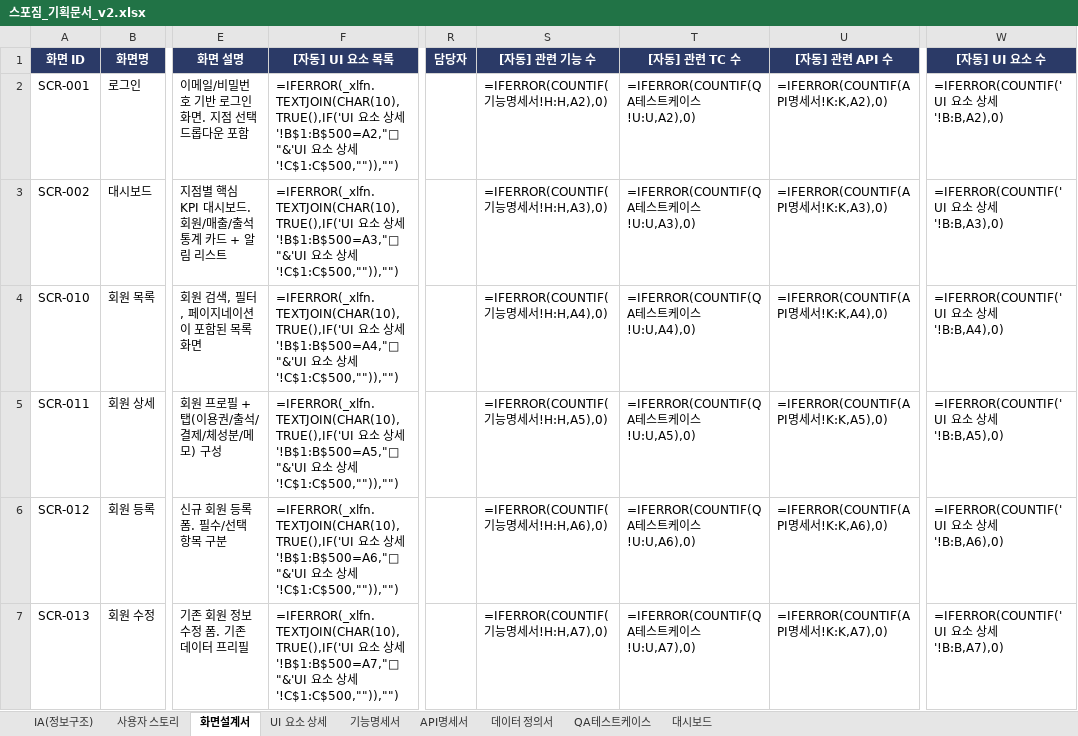
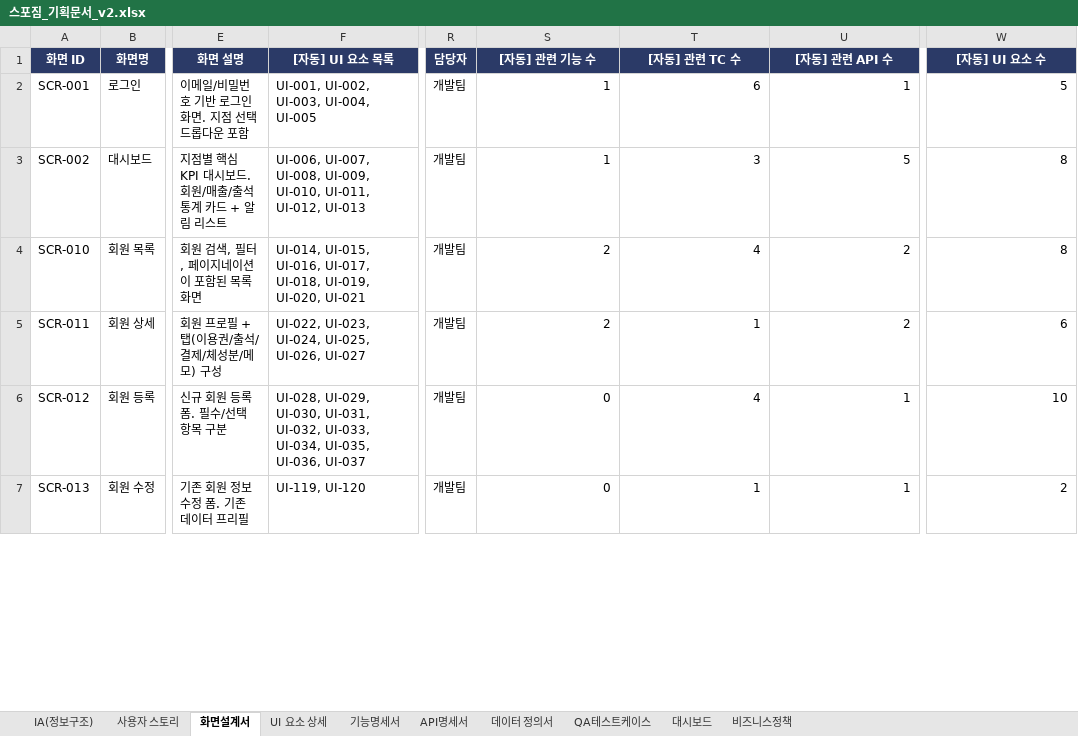
Before and after one commit to dev-spogym/admin-pando, an Excel workbook: excel/스포짐_기획문서_v2.xlsx, sheet 화면설계서, drawn as a sheet; only a part is shown, gaps mark what is left out; values as stored, in another font and other column widths than the file's, no borders; formulas without a stored value are shown as written; the diff covers the shown part only; the diff names each change by its address in the sheet, - before the commit and + after, or states it on an @@ line.

```diff
--- a/excel/스포짐_기획문서_v2.xlsx (sheet 화면설계서)
+++ b/excel/스포짐_기획문서_v2.xlsx (sheet 화면설계서)
+sheet tab: 비즈니스정책
-F2 ([자동] UI 요소 목록): =IFERROR(_xlfn.TEXTJOIN(CHAR(10),TRUE(),IF('UI 요소 상세'!B$1:B$500=A2,"□ "&'UI 요소 상세'!C$1:C$500,"")),"")
+F2 ([자동] UI 요소 목록): UI-001, UI-002, UI-003, UI-004, UI-005
-R2:R7 (담당자): (empty)
+R2:R7 (담당자): 개발팀
-S2 ([자동] 관련 기능 수): =IFERROR(COUNTIF(기능명세서!H:H,A2),0)
+S2 ([자동] 관련 기능 수): 1
-T2 ([자동] 관련 TC 수): =IFERROR(COUNTIF(QA테스트케이스!U:U,A2),0)
+T2 ([자동] 관련 TC 수): 6
-U2 ([자동] 관련 API 수): =IFERROR(COUNTIF(API명세서!K:K,A2),0)
+U2 ([자동] 관련 API 수): 1
-W2 ([자동] UI 요소 수): =IFERROR(COUNTIF('UI 요소 상세'!B:B,A2),0)
+W2 ([자동] UI 요소 수): 5
-F3 ([자동] UI 요소 목록): =IFERROR(_xlfn.TEXTJOIN(CHAR(10),TRUE(),IF('UI 요소 상세'!B$1:B$500=A3,"□ "&'UI 요소 상세'!C$1:C$500,"")),"")
+F3 ([자동] UI 요소 목록): UI-006, UI-007, UI-008, UI-009, UI-010, UI-011, UI-012, UI-013
-S3 ([자동] 관련 기능 수): =IFERROR(COUNTIF(기능명세서!H:H,A3),0)
+S3 ([자동] 관련 기능 수): 1
-T3 ([자동] 관련 TC 수): =IFERROR(COUNTIF(QA테스트케이스!U:U,A3),0)
+T3 ([자동] 관련 TC 수): 3
-U3 ([자동] 관련 API 수): =IFERROR(COUNTIF(API명세서!K:K,A3),0)
+U3 ([자동] 관련 API 수): 5
-W3 ([자동] UI 요소 수): =IFERROR(COUNTIF('UI 요소 상세'!B:B,A3),0)
+W3 ([자동] UI 요소 수): 8
-F4 ([자동] UI 요소 목록): =IFERROR(_xlfn.TEXTJOIN(CHAR(10),TRUE(),IF('UI 요소 상세'!B$1:B$500=A4,"□ "&'UI 요소 상세'!C$1:C$500,"")),"")
+F4 ([자동] UI 요소 목록): UI-014, UI-015, UI-016, UI-017, UI-018, UI-019, UI-020, UI-021
-S4 ([자동] 관련 기능 수): =IFERROR(COUNTIF(기능명세서!H:H,A4),0)
+S4 ([자동] 관련 기능 수): 2
-T4 ([자동] 관련 TC 수): =IFERROR(COUNTIF(QA테스트케이스!U:U,A4),0)
+T4 ([자동] 관련 TC 수): 4
-U4 ([자동] 관련 API 수): =IFERROR(COUNTIF(API명세서!K:K,A4),0)
+U4 ([자동] 관련 API 수): 2
-W4 ([자동] UI 요소 수): =IFERROR(COUNTIF('UI 요소 상세'!B:B,A4),0)
+W4 ([자동] UI 요소 수): 8
-F5 ([자동] UI 요소 목록): =IFERROR(_xlfn.TEXTJOIN(CHAR(10),TRUE(),IF('UI 요소 상세'!B$1:B$500=A5,"□ "&'UI 요소 상세'!C$1:C$500,"")),"")
+F5 ([자동] UI 요소 목록): UI-022, UI-023, UI-024, UI-025, UI-026, UI-027
-S5 ([자동] 관련 기능 수): =IFERROR(COUNTIF(기능명세서!H:H,A5),0)
+S5 ([자동] 관련 기능 수): 2
-T5 ([자동] 관련 TC 수): =IFERROR(COUNTIF(QA테스트케이스!U:U,A5),0)
+T5 ([자동] 관련 TC 수): 1
-U5 ([자동] 관련 API 수): =IFERROR(COUNTIF(API명세서!K:K,A5),0)
+U5 ([자동] 관련 API 수): 2
-W5 ([자동] UI 요소 수): =IFERROR(COUNTIF('UI 요소 상세'!B:B,A5),0)
+W5 ([자동] UI 요소 수): 6
-F6 ([자동] UI 요소 목록): =IFERROR(_xlfn.TEXTJOIN(CHAR(10),TRUE(),IF('UI 요소 상세'!B$1:B$500=A6,"□ "&'UI 요소 상세'!C$1:C$500,"")),"")
+F6 ([자동] UI 요소 목록): UI-028, UI-029, UI-030, UI-031, UI-032, UI-033, UI-034, UI-035, UI-036, UI-037
-S6 ([자동] 관련 기능 수): =IFERROR(COUNTIF(기능명세서!H:H,A6),0)
+S6 ([자동] 관련 기능 수): 0
-T6 ([자동] 관련 TC 수): =IFERROR(COUNTIF(QA테스트케이스!U:U,A6),0)
+T6 ([자동] 관련 TC 수): 4
-U6 ([자동] 관련 API 수): =IFERROR(COUNTIF(API명세서!K:K,A6),0)
+U6 ([자동] 관련 API 수): 1
-W6 ([자동] UI 요소 수): =IFERROR(COUNTIF('UI 요소 상세'!B:B,A6),0)
+W6 ([자동] UI 요소 수): 10
-F7 ([자동] UI 요소 목록): =IFERROR(_xlfn.TEXTJOIN(CHAR(10),TRUE(),IF('UI 요소 상세'!B$1:B$500=A7,"□ "&'UI 요소 상세'!C$1:C$500,"")),"")
+F7 ([자동] UI 요소 목록): UI-119, UI-120
-S7 ([자동] 관련 기능 수): =IFERROR(COUNTIF(기능명세서!H:H,A7),0)
+S7 ([자동] 관련 기능 수): 0
-T7 ([자동] 관련 TC 수): =IFERROR(COUNTIF(QA테스트케이스!U:U,A7),0)
+T7 ([자동] 관련 TC 수): 1
-U7 ([자동] 관련 API 수): =IFERROR(COUNTIF(API명세서!K:K,A7),0)
+U7 ([자동] 관련 API 수): 1
-W7 ([자동] UI 요소 수): =IFERROR(COUNTIF('UI 요소 상세'!B:B,A7),0)
+W7 ([자동] UI 요소 수): 2
```
Also changed, not shown: 162 edited cells elsewhere in this sheet, sheet UI 요소 상세, sheet 데이터 정의서, sheet 기능명세서, sheet QA테스트케이스, sheet API명세서, sheet 사용자 스토리, 1 more sheet, 44 other files.
